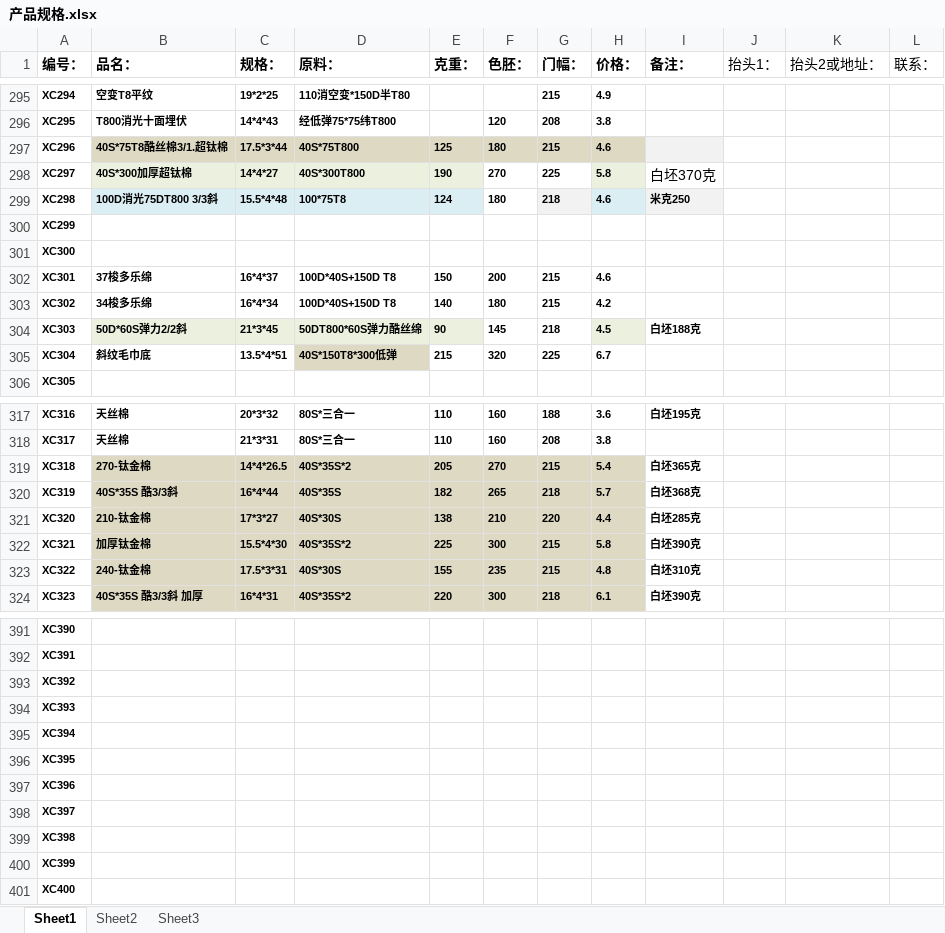
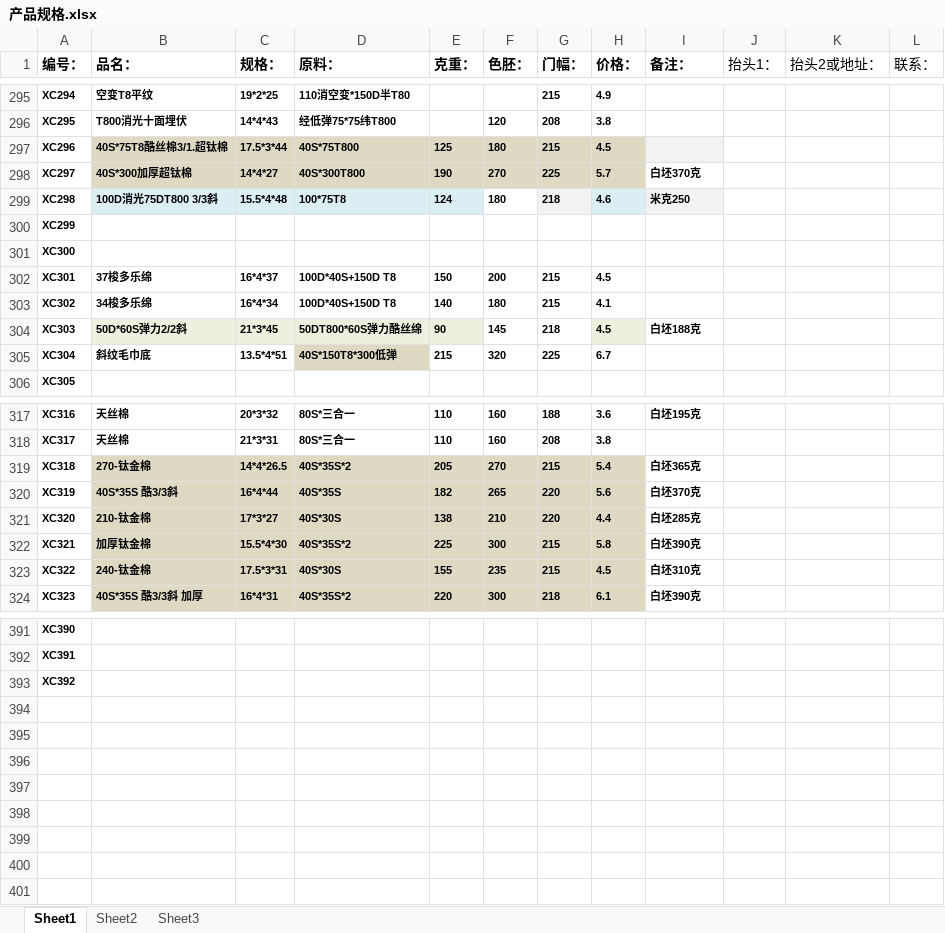
Before and after one commit to SMQCGF/18962500118, an Excel workbook: 产品规格.xlsx, sheet Sheet1, drawn as a sheet; only a part is shown, gaps mark what is left out; values as stored, in another font and other column widths than the file's, no borders; the diff covers the shown part only; the diff names each change by its address in the sheet, - before the commit and + after, or states it on an @@ line.

```diff
--- a/产品规格.xlsx (sheet Sheet1)
+++ b/产品规格.xlsx (sheet Sheet1)
-H297 (价格：): 4.6
+H297 (价格：): 4.5
-B298:E298 fill: #EBF1DE
+B298:E298 fill: #DDD9C3
-F298:G298 fill: none
+F298:G298 fill: #DDD9C3
-H298 (价格：): 5.8
+H298 (价格：): 5.7
-H298 fill: #EBF1DE
+H298 fill: #DDD9C3
-I298 bold: off
+I298 bold: on, text size: smaller
-H302 (价格：): 4.6
+H302 (价格：): 4.5
-H303 (价格：): 4.2
+H303 (价格：): 4.1
-G320 (门幅：): 218
+G320 (门幅：): 220
-H320 (价格：): 5.7
+H320 (价格：): 5.6
-I320 (备注：): 白坯368克
+I320 (备注：): 白坯370克
-H323 (价格：): 4.8
+H323 (价格：): 4.5
-row 394: XC393
-row 395: XC394
-row 396: XC395
-row 397: XC396
-row 398: XC397
-row 399: XC398
-row 400: XC399
-row 401: XC400
```
Also changed, not shown: 25 edited cells elsewhere in this sheet.
